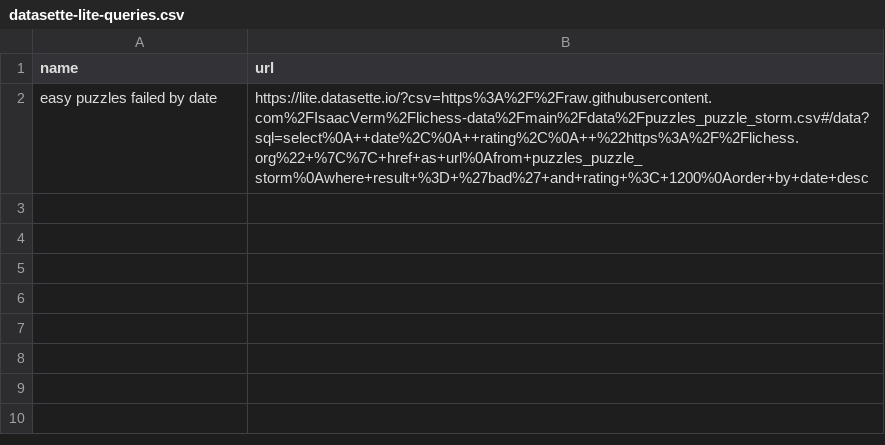
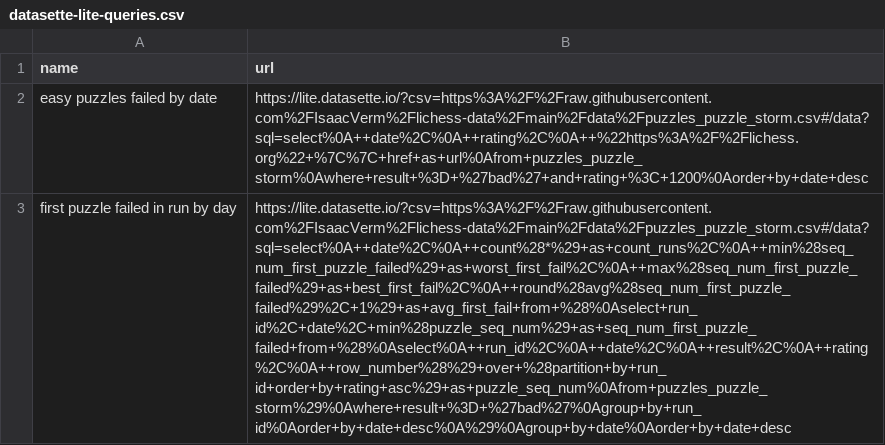
Before and after one commit to IsaacVerm/lichess-data, a CSV file: data/datasette-lite-queries.csv, drawn as a sheet; the diff names each change by its address in the sheet, - before the commit and + after, or states it on an @@ line.

Commit message:
add query first puzzle failed in run by day (#25)

```diff
--- a/data/datasette-lite-queries.csv
+++ b/data/datasette-lite-queries.csv
+row 3: first puzzle failed in run by day | https://lite.datasette.io/?csv=https%3A%2F%2Fraw.githubusercontent.com%2FIsaacVerm%2Flichess-data%2Fmain%2Fdata%2Fpuzzles_puzzle_storm.csv#/data?sql=select%0A++date%2C%0A++count%28*%29+as+count_runs%2C%0A++min%28seq_num_first_puzzle_failed%29+as+worst_first_fail%2C%0A++max%28seq_num_first_puzzle_failed%29+as+best_first_fail%2C%0A++round%28avg%28seq_num_first_puzzle_failed%29%2C+1%29+as+avg_first_fail+from+%28%0Aselect+run_id%2C+date%2C+min%28puzzle_seq_num%29+as+seq_num_first_puzzle_failed+from+%28%0Aselect%0A++run_id%2C%0A++date%2C%0A++result%2C%0A++rating%2C%0A++row_number%28%29+over+%28partition+by+run_id+order+by+rating+asc%29+as+puzzle_seq_num%0Afrom+puzzles_puzzle_storm%29%0Awhere+result+%3D+%27bad%27%0Agroup+by+run_id%0Aorder+by+date+desc%0A%29%0Agroup+by+date%0Aorder+by+date+desc
```
